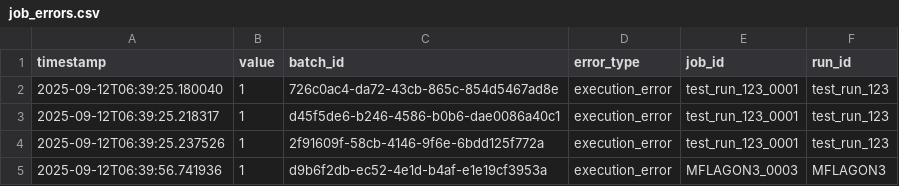
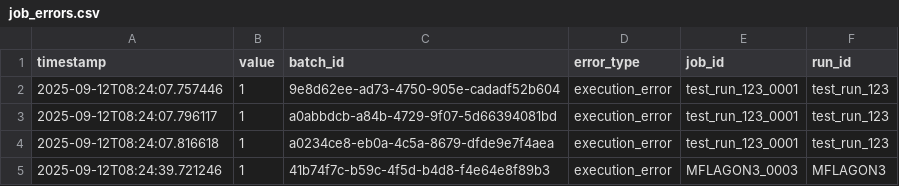
Before and after one commit to Nobukins/2bykilt, a CSV file: artifacts/metrics/job_errors.csv, drawn as a sheet.

```diff
--- a/artifacts/metrics/job_errors.csv
+++ b/artifacts/metrics/job_errors.csv
@@ -1,5 +1,5 @@
 timestamp,value,batch_id,error_type,job_id,run_id
-2025-09-12T06:39:25.180040,1,726c0ac4-da72-43cb-865c-854d5467ad8e,execution_error,test_run_123_0001,test_run_123
-2025-09-12T06:39:25.218317,1,d45f5de6-b246-4586-b0b6-dae0086a40c1,execution_error,test_run_123_0001,test_run_123
-2025-09-12T06:39:25.237526,1,2f91609f-58cb-4146-9f6e-6bdd125f772a,execution_error,test_run_123_0001,test_run_123
-2025-09-12T06:39:56.741936,1,d9b6f2db-ec52-4e1d-b4af-e1e19cf3953a,execution_error,MFLAGON3_0003,MFLAGON3
+2025-09-12T08:24:07.757446,1,9e8d62ee-ad73-4750-905e-cadadf52b604,execution_error,test_run_123_0001,test_run_123
+2025-09-12T08:24:07.796117,1,a0abbdcb-a84b-4729-9f07-5d66394081bd,execution_error,test_run_123_0001,test_run_123
+2025-09-12T08:24:07.816618,1,a0234ce8-eb0a-4c5a-8679-dfde9e7f4aea,execution_error,test_run_123_0001,test_run_123
+2025-09-12T08:24:39.721246,1,41b74f7c-b59c-4f5d-b4d8-f4e64e8f89b3,execution_error,MFLAGON3_0003,MFLAGON3
```
Also changed, not shown: artifacts/metrics/batch_created.csv, artifacts/metrics/batch_size.csv, 6 other files.
